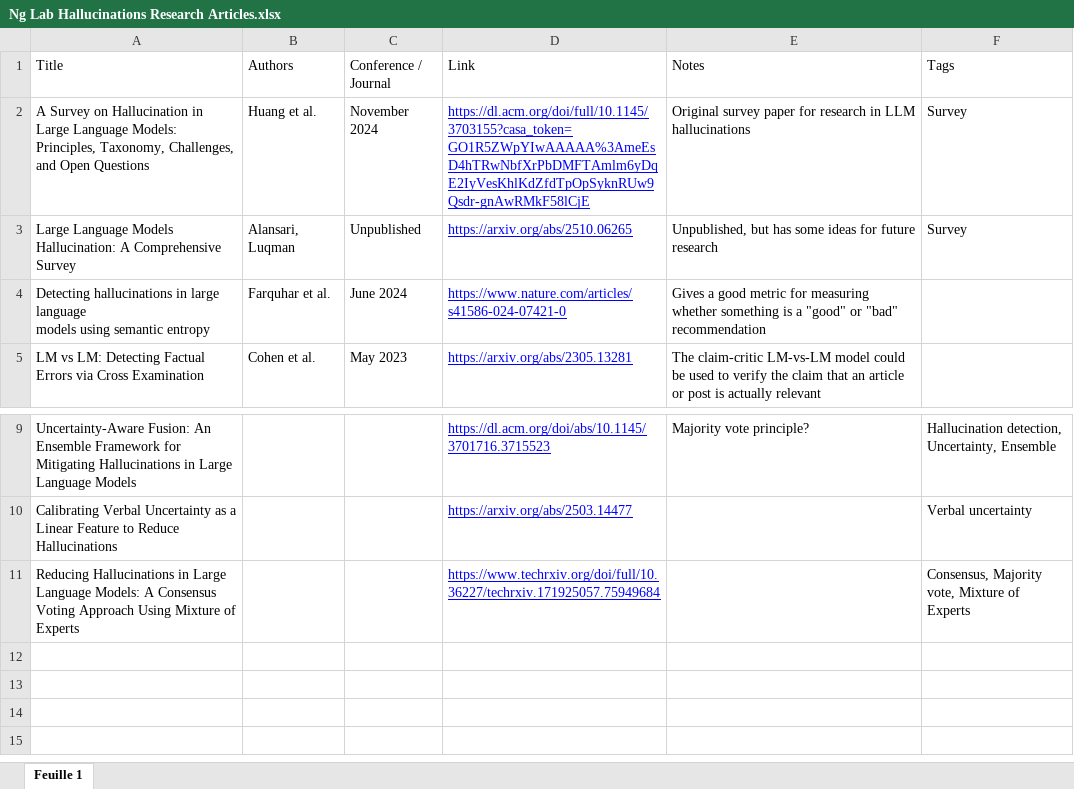
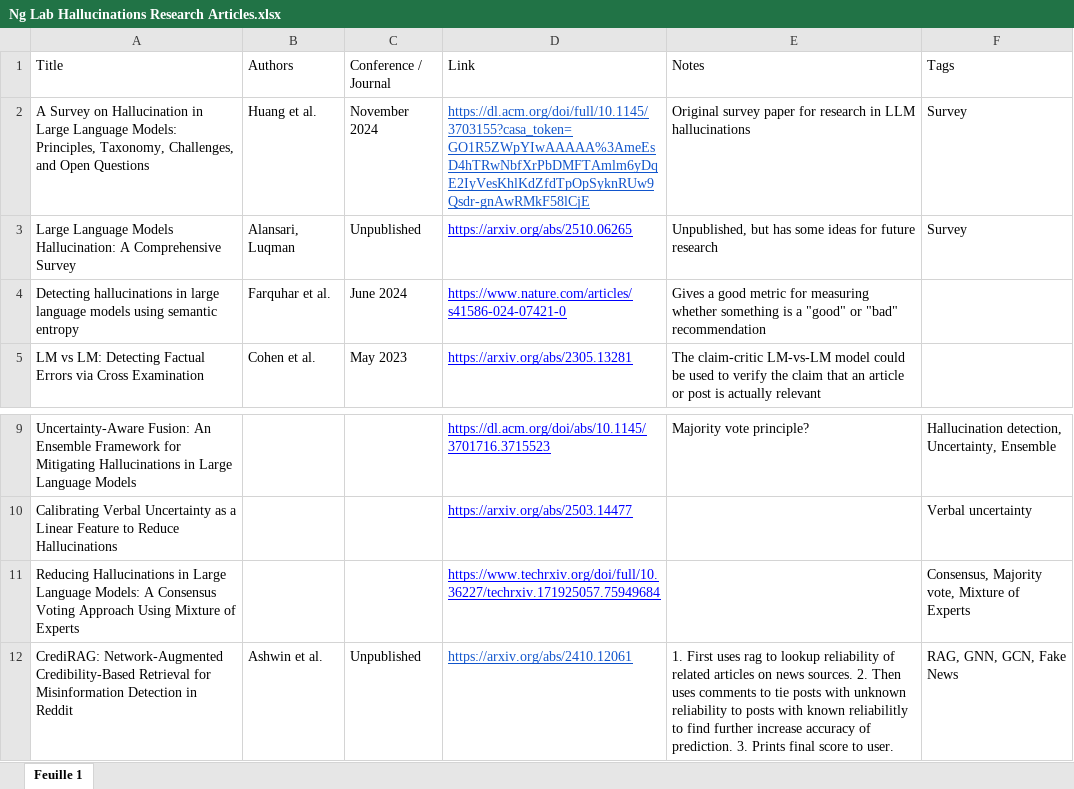
Before and after one commit to GideonHale/nglab_llm_hallu, an Excel workbook: Ng Lab Hallucinations Research Articles.xlsx, sheet Feuille 1, drawn as a sheet; only a part is shown, gaps mark what is left out; values as stored, in another font and other column widths than the file's, no borders; charts and pictures not drawn; the diff names each change by its address in the sheet, - before the commit and + after, or states it on an @@ line.

Commit message:
Update notes on credirag article

```diff
--- a/Ng Lab Hallucinations Research Articles.xlsx (sheet Feuille 1)
+++ b/Ng Lab Hallucinations Research Articles.xlsx (sheet Feuille 1)
-D2 text colour: #0000FF
+D2 text colour: #1155CC
-A4 (Title): …semantic entropy
+A4 (Title): …semantic entropy
+row 12: CrediRAG: Network-Augmented Credibility-Based Retrieval for Misinformation Detection in Reddit | Ashwin et al. | Unpublished | https://arxiv.org/abs/2410.12061 | 1. First uses rag to lookup reliability of related articles on news sources. 2. Then uses comments to tie posts with unknown reliability to posts with known reliabilitly to find further increase accuracy of prediction. 3. Prints final score to user. | RAG, GNN, GCN, Fake News
```
Also changed, not shown: charts or pictures.
